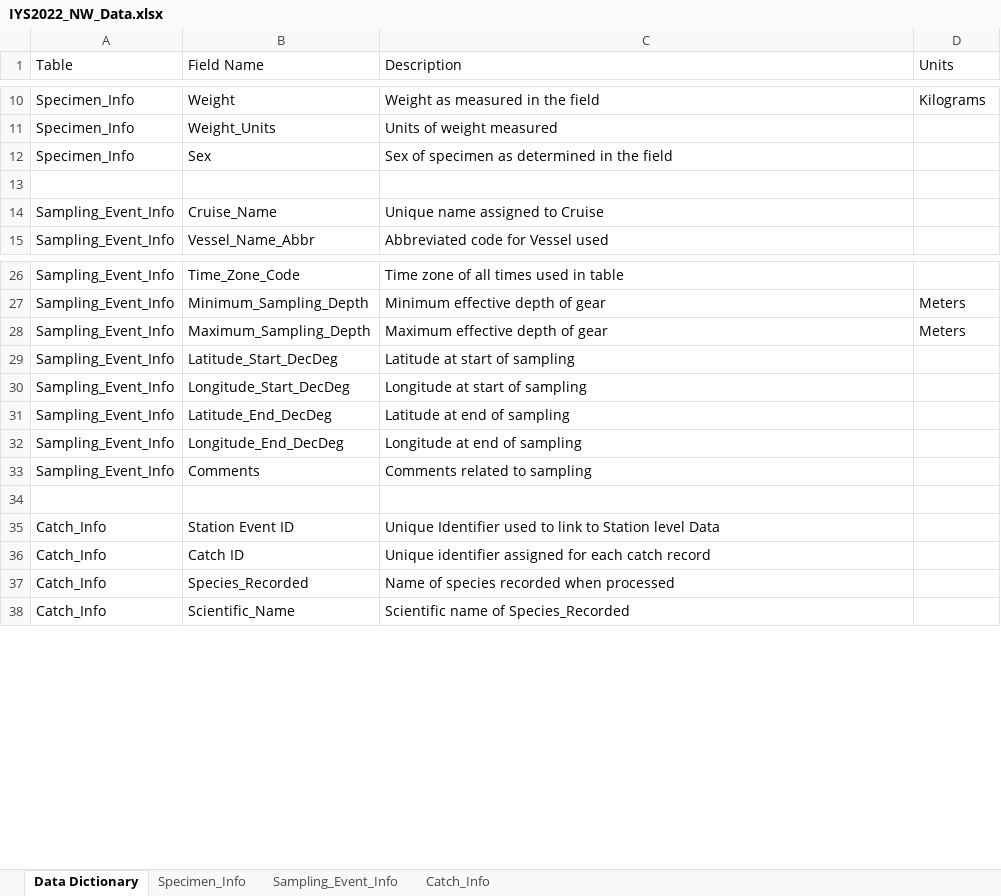
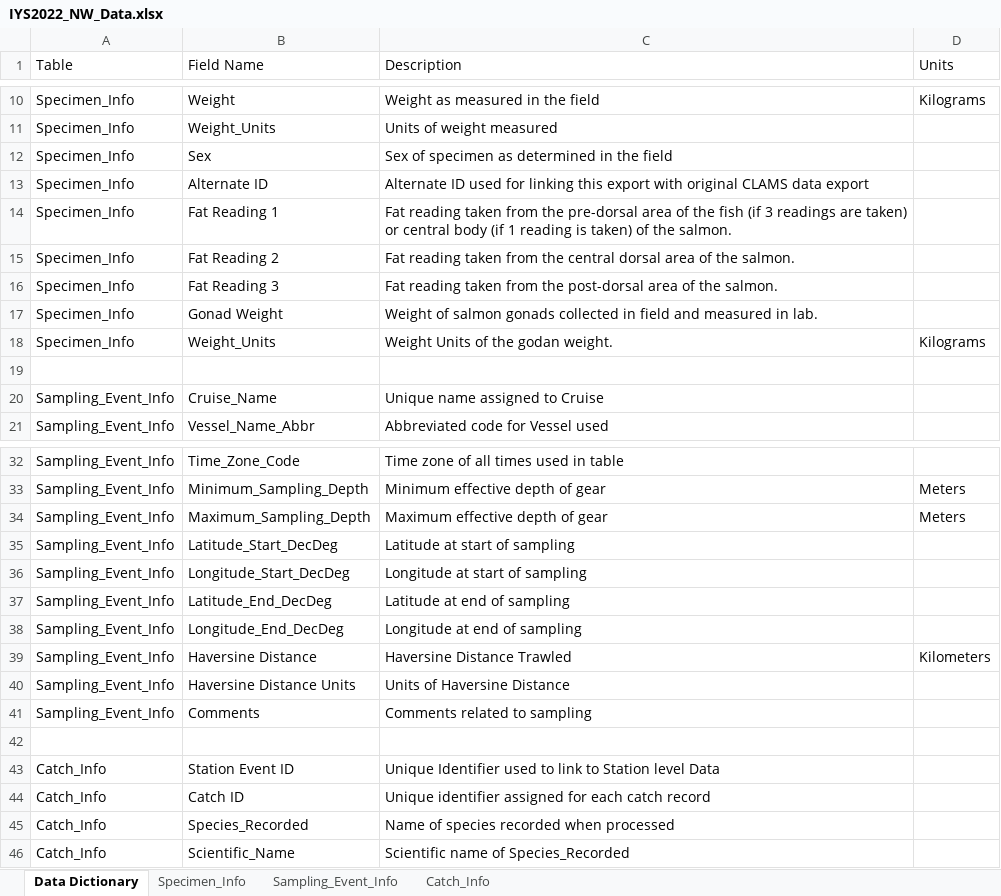
Before and after one commit to international-year-of-the-salmon/2022-NW-Data-Template, an Excel workbook: IYS2022_NW_Data.xlsx, sheet Data Dictionary, drawn as a sheet; only a part is shown, gaps mark what is left out; values as stored, in another font and other column widths than the file's, no borders; the diff names each change by its address in the sheet, - before the commit and + after, or states it on an @@ line.

```diff
--- a/IYS2022_NW_Data.xlsx (sheet Data Dictionary)
+++ b/IYS2022_NW_Data.xlsx (sheet Data Dictionary)
+row 13: Specimen_Info | Alternate ID | Alternate ID used for linking this export with original CLAMS data export
+row 14: Specimen_Info | Fat Reading 1 | Fat reading taken from the pre-dorsal area of the fish (if 3 readings are taken) or central body (if 1 reading is taken) of the salmon.
+row 15: Specimen_Info | Fat Reading 2 | Fat reading taken from the central dorsal area of the salmon.
+row 16: Specimen_Info | Fat Reading 3 | Fat reading taken from the post-dorsal area of the salmon.
+row 17: Specimen_Info | Gonad Weight | Weight of salmon gonads collected in field and measured in lab.
+row 18: Specimen_Info | Weight_Units | Weight Units of the godan weight. | Kilograms
+row 39: Sampling_Event_Info | Haversine Distance | Haversine Distance Trawled | Kilometers
+row 40: Sampling_Event_Info | Haversine Distance Units | Units of Haversine Distance
```
Also changed, not shown: sheet Specimen_Info, sheet Sampling_Event_Info, 4 other files.
